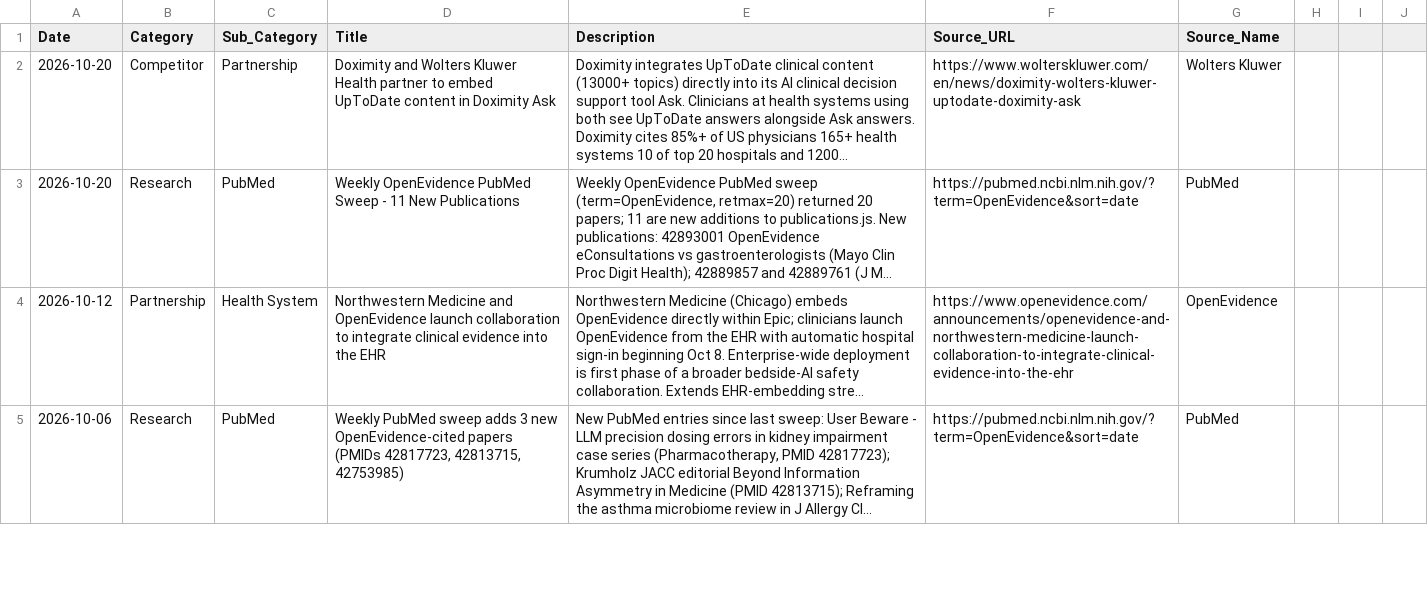
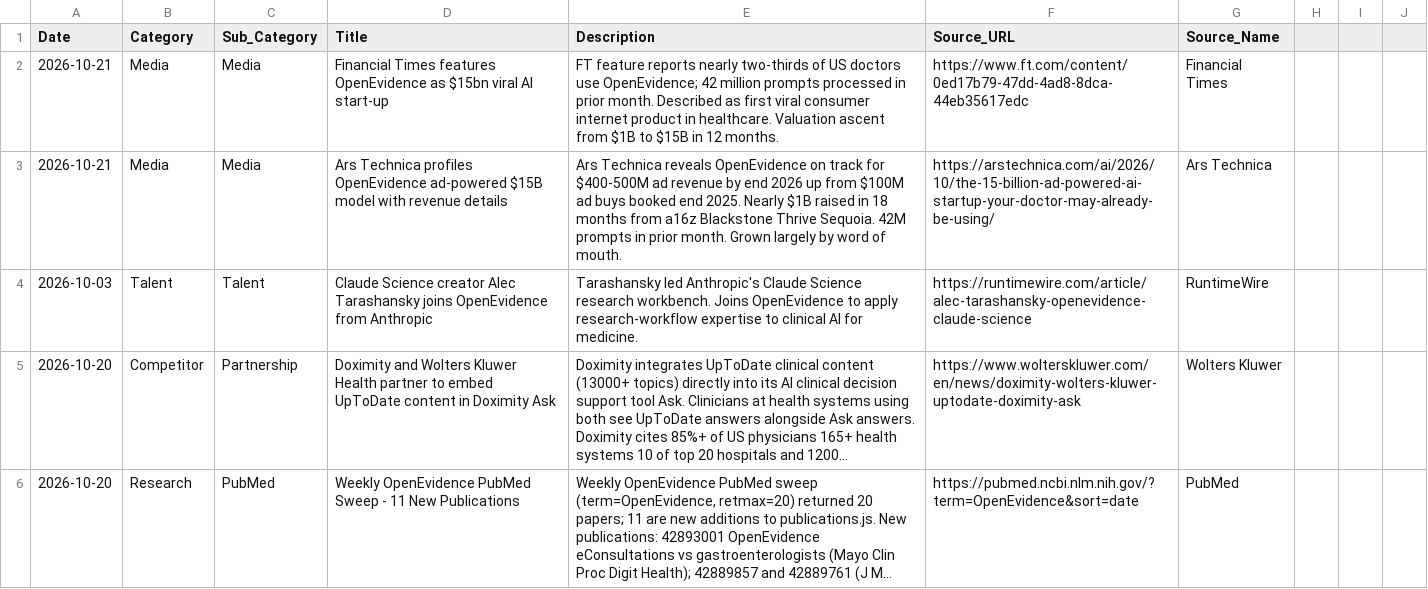
Before and after one commit to vivmuk/OpenEvidence, a CSV file: data/timeline.csv, drawn as a sheet; only a part is shown; the shorter side is filled out with more unchanged rows; long unchanged cells end in …; the diff names each change by its address in the sheet, - before the commit and + after, or states it on an @@ line.

Commit message:
Weekly update: 2026-11-01 — FT feature (42M monthly prompts, 2/3 US doctors), Ars Technica ($400-500M projected ad revenue), Tarashansky hire from Anthropic. arXiv: 50 papers all already tracked. PubMed: 30 new PMIDs, none passed QC. 23 Venice Exa searches completed.

```diff
--- a/data/timeline.csv
+++ b/data/timeline.csv
+row 2: 2026-10-21 | Media | Media | Financial Times features OpenEvidence as $15bn viral AI start-up | FT feature reports nearly two-thirds of US doctors use OpenEvidence; 42 million prompts processed in prior month. Described as first viral consumer internet product in healthcare. Valuation ascent from $1B to $15B in 12 months. | https://www.ft.com/content/0ed17b79-47dd-4ad8-8dca-44eb35617edc | Financial Times
+row 3: 2026-10-21 | Media | Media | Ars Technica profiles OpenEvidence ad-powered $15B model with revenue details | Ars Technica reveals OpenEvidence on track for $400-500M ad revenue by end 2026 up from $100M ad buys booked end 2025. Nearly $1B raised in 18 months from a16z Blackstone Thrive Sequoia. 42M prompts in prior month. Grown largely by word of mouth. | https://arstechnica.com/ai/2026/10/the-15-billion-ad-powered-ai-startup-your-doctor-may-already-be-using/ | Ars Technica
+row 4: 2026-10-03 | Talent | Talent | Claude Science creator Alec Tarashansky joins OpenEvidence from Anthropic | Tarashansky led Anthropic's Claude Science research workbench. Joins OpenEvidence to apply research-workflow expertise to clinical AI for medicine. | https://runtimewire.com/article/alec-tarashansky-openevidence-claude-science | RuntimeWire
```
Also changed, not shown: data/metrics.csv, 6 other files.
